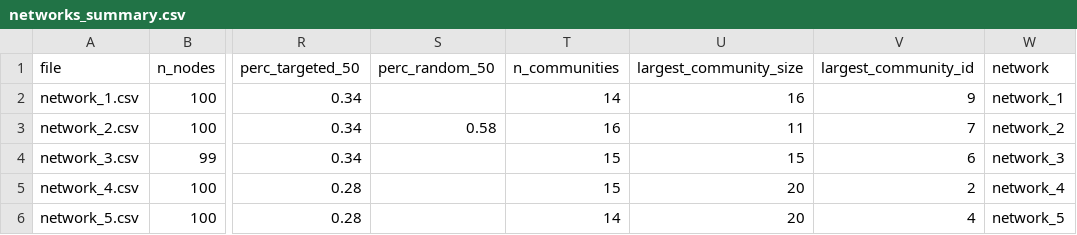
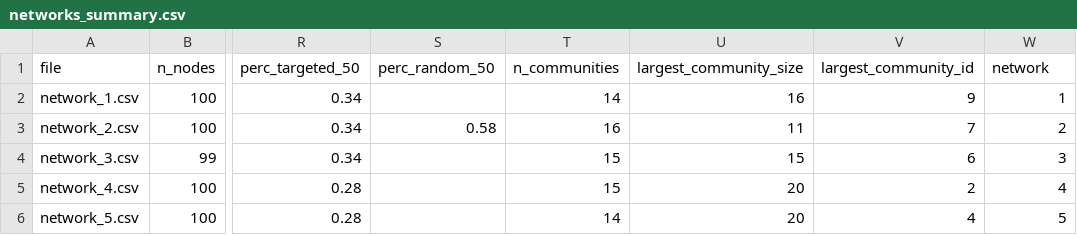
Before and after one commit to paulinapglz99/Multinetwork-topologic-analysis, a CSV file: results/networks_summary.csv, drawn as a sheet; only a part is shown, gaps mark what is left out; the diff names each change by its address in the sheet, - before the commit and + after, or states it on an @@ line.

```diff
--- a/results/networks_summary.csv
+++ b/results/networks_summary.csv
-W2 (network): network_1
+W2 (network): 1
-W3 (network): network_2
+W3 (network): 2
-W4 (network): network_3
+W4 (network): 3
-W5 (network): network_4
+W5 (network): 4
-W6 (network): network_5
+W6 (network): 5
```
Also changed, not shown: 4 other files.
